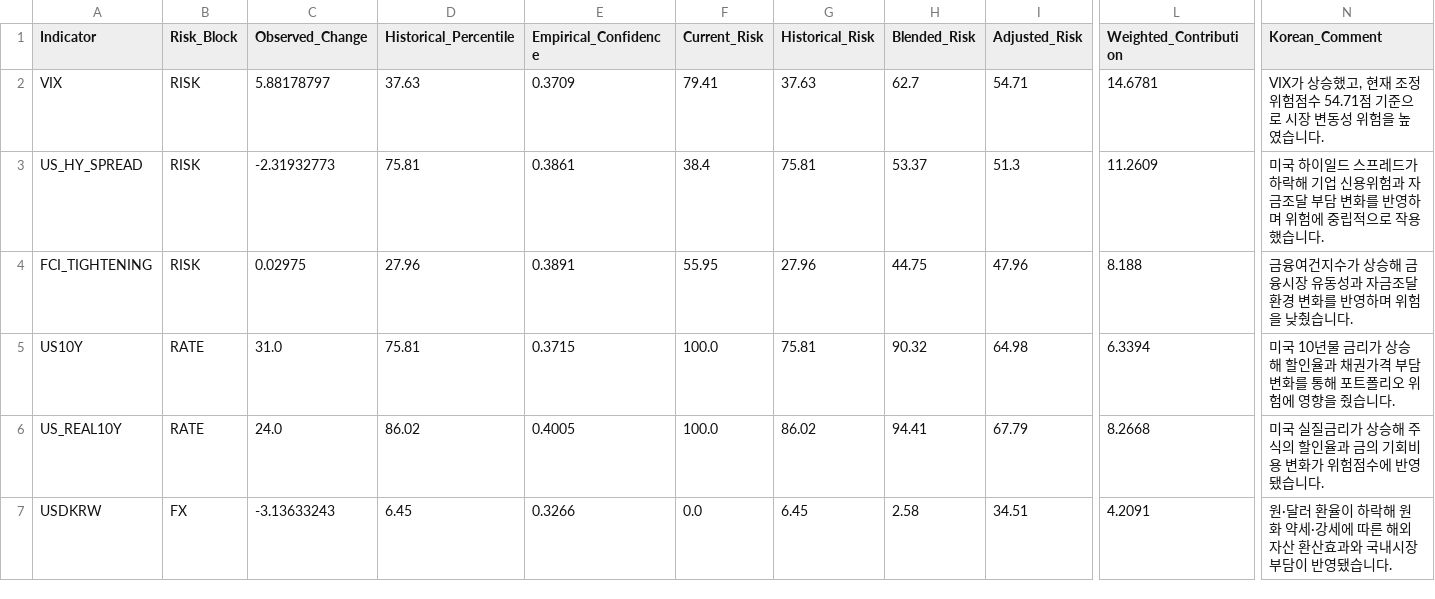
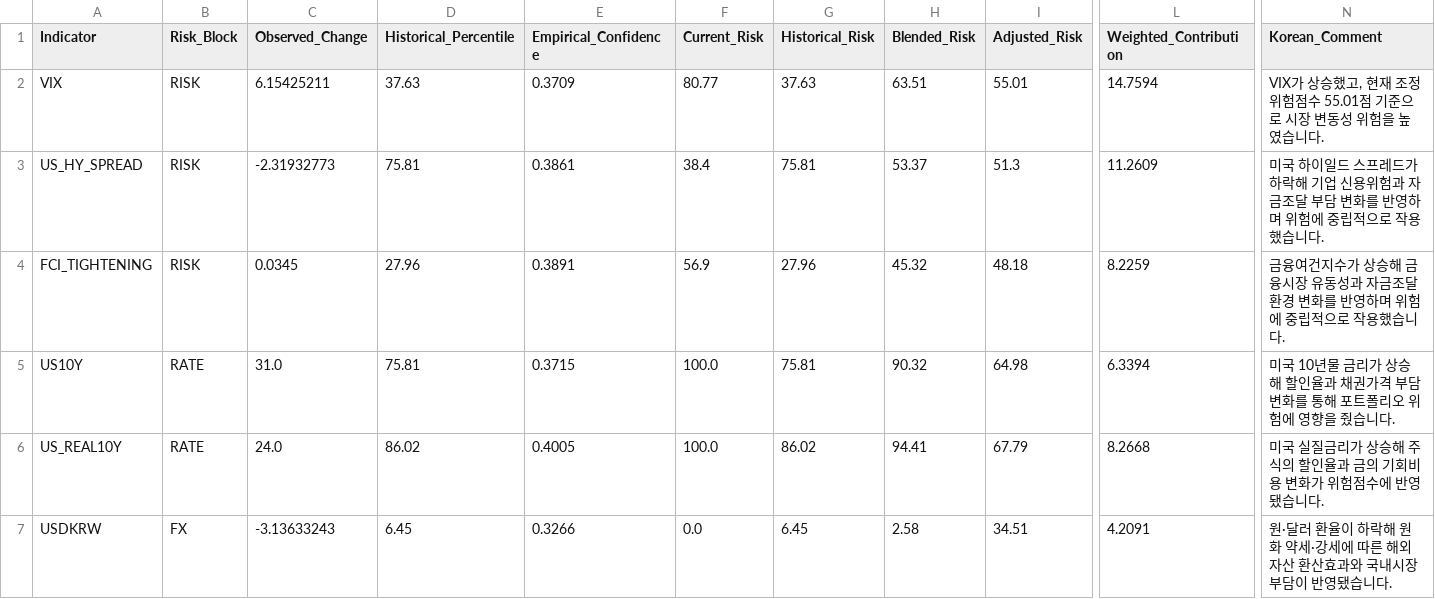
Before and after one commit to mia2628/portfolio_intelligence, a CSV file: outputs/step05/risk_details.csv, drawn as a sheet; only a part is shown, gaps mark what is left out; the diff names each change by its address in the sheet, - before the commit and + after, or states it on an @@ line.

```diff
--- a/outputs/step05/risk_details.csv
+++ b/outputs/step05/risk_details.csv
-C2 (Observed_Change): 5.88178797
+C2 (Observed_Change): 6.15425211
-F2 (Current_Risk): 79.41
+F2 (Current_Risk): 80.77
-H2 (Blended_Risk): 62.7
+H2 (Blended_Risk): 63.51
-I2 (Adjusted_Risk): 54.71
+I2 (Adjusted_Risk): 55.01
-L2 (Weighted_Contribution): 14.6781
+L2 (Weighted_Contribution): 14.7594
-N2 (Korean_Comment): …험점수 54.71점 기준…
+N2 (Korean_Comment): …험점수 55.01점 기준…
-C4 (Observed_Change): 0.02975
+C4 (Observed_Change): 0.0345
-F4 (Current_Risk): 55.95
+F4 (Current_Risk): 56.9
-H4 (Blended_Risk): 44.75
+H4 (Blended_Risk): 45.32
-I4 (Adjusted_Risk): 47.96
+I4 (Adjusted_Risk): 48.18
-L4 (Weighted_Contribution): 8.188
+L4 (Weighted_Contribution): 8.2259
-N4 (Korean_Comment): …며 위험을 낮췄습니다.
+N4 (Korean_Comment): …며 위험에 중립적으로 작용했습니다.
```
Also changed, not shown: data/historical/historical_data.csv, data/step03_market_inputs.csv, 8 other files.
